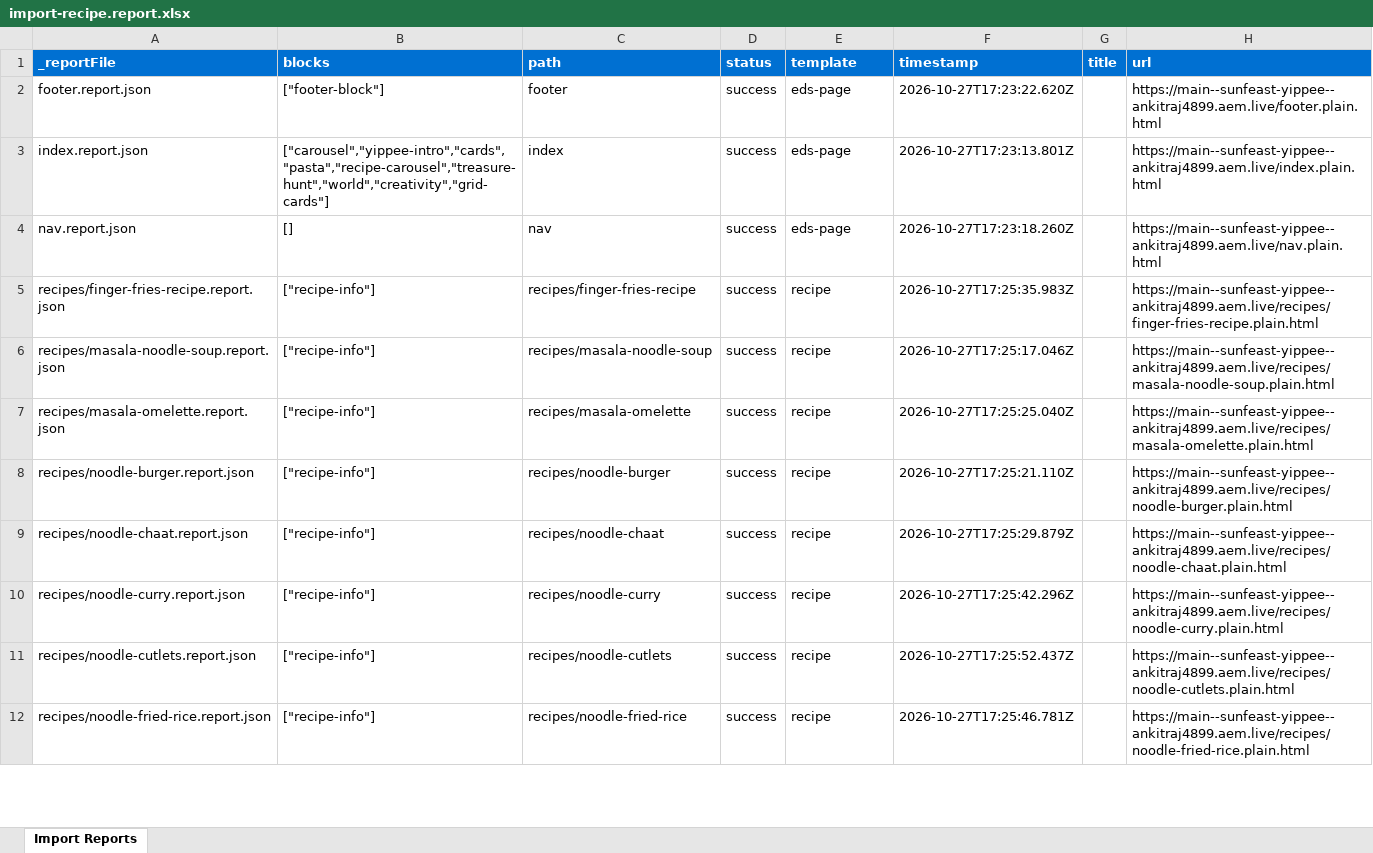
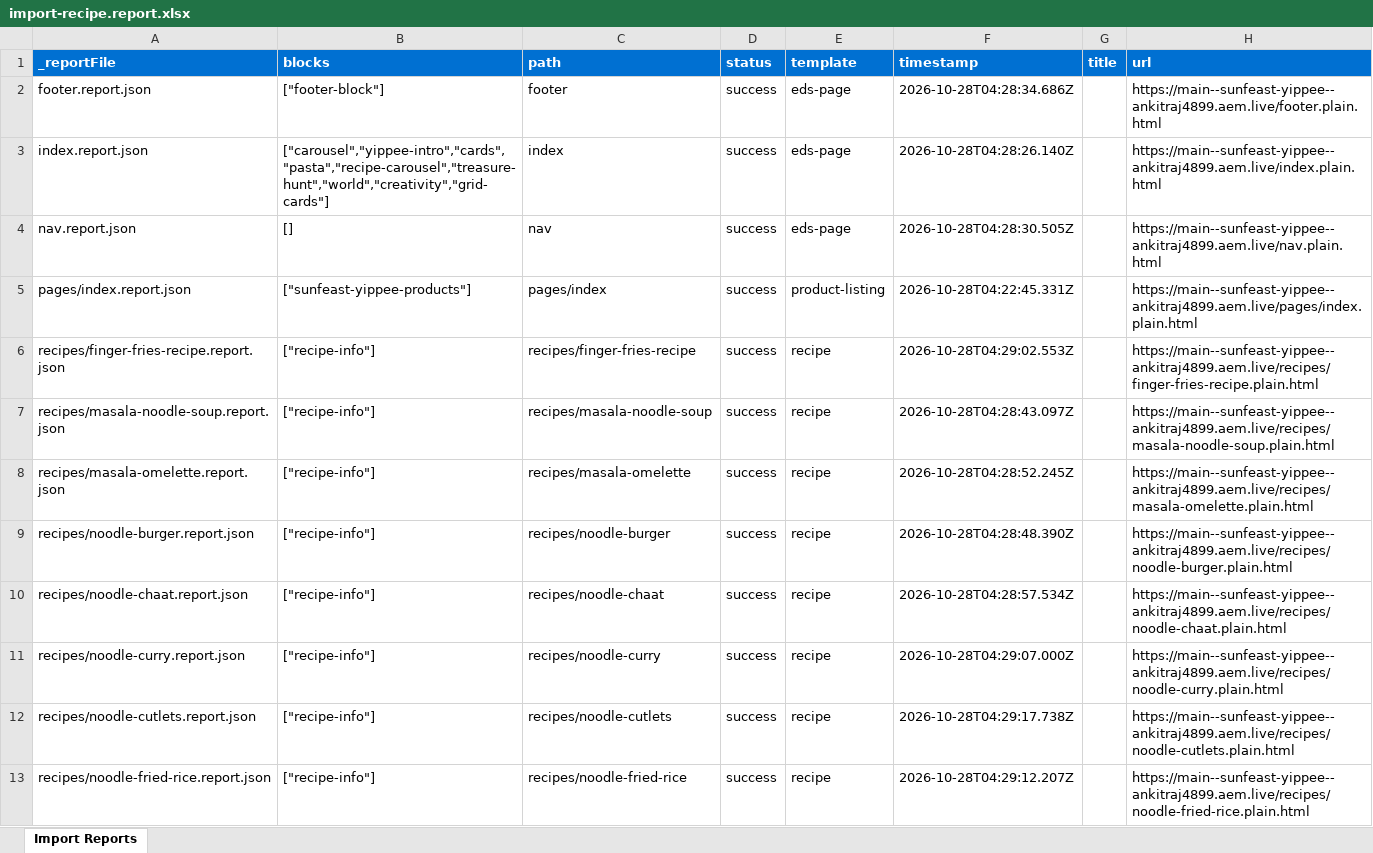
Before and after one commit to Ankitraj4899/sunfeast_Yippee-, an Excel workbook: tools/importer/reports/import-recipe.report.xlsx, sheet Import Reports, drawn as a sheet; only a part is shown; values as stored, in another font and other column widths than the file's, no borders; addresses are those after the commit; the diff covers the shown part only; the diff names each change by its address in the sheet, - before the commit and + after, or states it on an @@ line.

```diff
--- a/tools/importer/reports/import-recipe.report.xlsx (sheet Import Reports)
+++ b/tools/importer/reports/import-recipe.report.xlsx (sheet Import Reports)
-F2 (timestamp): 2026-10-27T17:23:22.620Z
+F2 (timestamp): 2026-10-28T04:28:34.686Z
-F3 (timestamp): 2026-10-27T17:23:13.801Z
+F3 (timestamp): 2026-10-28T04:28:26.140Z
-F4 (timestamp): 2026-10-27T17:23:18.260Z
+F4 (timestamp): 2026-10-28T04:28:30.505Z
+row 5: pages/index.report.json | ["sunfeast-yippee-products"] | pages/index | success | product-listing | 2026-10-28T04:22:45.331Z |  | https://main--sunfeast-yippee--ankitraj4899.aem.live/pages/index.plain.html
-F6 (timestamp): 2026-10-27T17:25:35.983Z
+F6 (timestamp): 2026-10-28T04:29:02.553Z
-F7 (timestamp): 2026-10-27T17:25:17.046Z
+F7 (timestamp): 2026-10-28T04:28:43.097Z
-F8 (timestamp): 2026-10-27T17:25:25.040Z
+F8 (timestamp): 2026-10-28T04:28:52.245Z
-F9 (timestamp): 2026-10-27T17:25:21.110Z
+F9 (timestamp): 2026-10-28T04:28:48.390Z
-F10 (timestamp): 2026-10-27T17:25:29.879Z
+F10 (timestamp): 2026-10-28T04:28:57.534Z
-F11 (timestamp): 2026-10-27T17:25:42.296Z
+F11 (timestamp): 2026-10-28T04:29:07.000Z
-F12 (timestamp): 2026-10-27T17:25:52.437Z
+F12 (timestamp): 2026-10-28T04:29:17.738Z
-F13 (timestamp): 2026-10-27T17:25:46.781Z
+F13 (timestamp): 2026-10-28T04:29:12.207Z
```
Also changed, not shown: 11 edited cells elsewhere in this sheet, tools/importer/reports/import-eds-page.report.xlsx, 27 other files.
